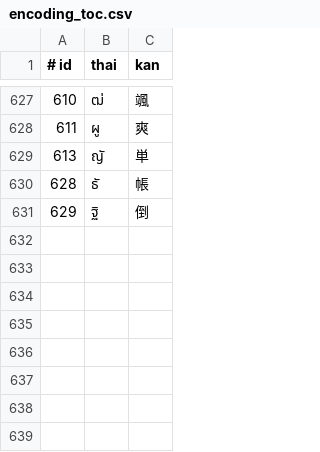
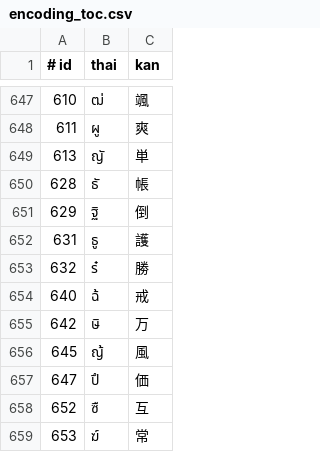
Before and after one commit to ModzabazeR/ObScriptTool, a CSV file: encoding_toc.csv, drawn as a sheet; only a part is shown, gaps mark what is left out; the diff covers the shown part only.

```diff
--- a/encoding_toc.csv
+++ b/encoding_toc.csv
@@ -631 +651,9 @@
 629,ฐิ,倒
+631,ธู,護
+632,ร๋,勝
+640,ฉ้,戒
+642,ษิ,万
+645,ญ้,風
+647,ปึ,価
+652,ซื,互
+653,ฆ์,常
```
Also changed, not shown: 20 added rows elsewhere in this file, ordered_encoding_toc.csv.
